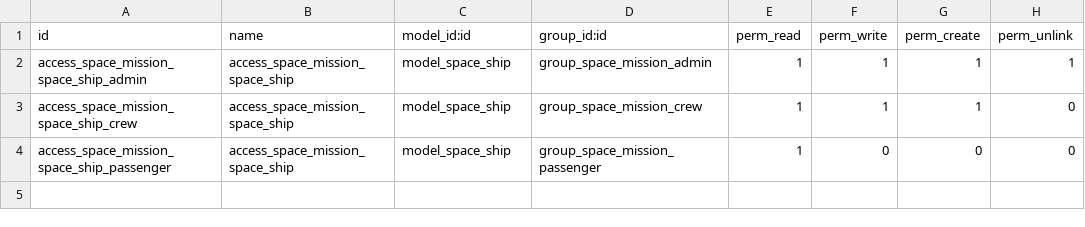
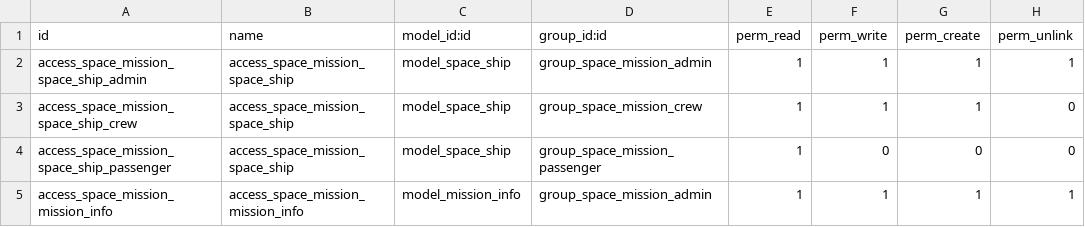
Before and after one commit to dev-lopez/odoo-tt, a CSV file: space_mission/security/ir.model.access.csv, drawn as a sheet.

Commit message:
[ADD] mission_info model, view and permitions

```diff
--- a/space_mission/security/ir.model.access.csv
+++ b/space_mission/security/ir.model.access.csv
@@ -4 +4,2 @@ access_space_mission_space_ship_crew,access_space_mission_space_ship,model_space
 access_space_mission_space_ship_passenger,access_space_mission_space_ship,model_space_ship,group_space_mission_passenger,1,0,0,0
+access_space_mission_mission_info,access_space_mission_mission_info,model_mission_info,group_space_mission_admin,1,1,1,1
```
Also changed, not shown: 8 other files.
